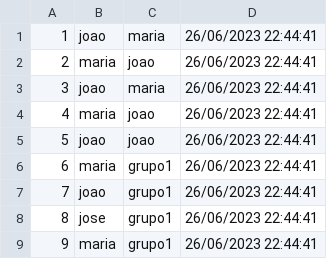
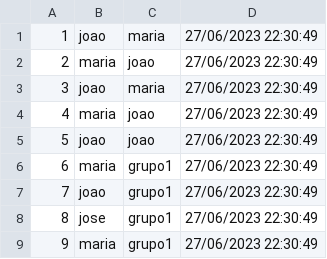
Before and after one commit to ImMarcio/4Zap, a CSV file: mensagem.csv, drawn as a sheet.

```diff
--- a/mensagem.csv
+++ b/mensagem.csv
@@ -1,9 +1,9 @@
-1;joao;maria;26/06/2023 22:44:41
-2;maria;joao;26/06/2023 22:44:41
-3;joao;maria;26/06/2023 22:44:41
-4;maria;joao;26/06/2023 22:44:41
-5;joao;joao;26/06/2023 22:44:41
-6;maria;grupo1;26/06/2023 22:44:41
-7;joao;grupo1;26/06/2023 22:44:41
-8;jose;grupo1;26/06/2023 22:44:41
-9;maria;grupo1;26/06/2023 22:44:41
+1;joao;maria;27/06/2023 22:30:49
+2;maria;joao;27/06/2023 22:30:49
+3;joao;maria;27/06/2023 22:30:49
+4;maria;joao;27/06/2023 22:30:49
+5;joao;joao;27/06/2023 22:30:49
+6;maria;grupo1;27/06/2023 22:30:49
+7;joao;grupo1;27/06/2023 22:30:49
+8;jose;grupo1;27/06/2023 22:30:49
+9;maria;grupo1;27/06/2023 22:30:49
```
Also changed, not shown: 6 other files.
